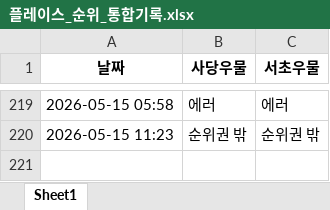
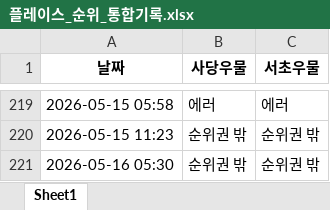
Before and after one commit to lmscj1987/rank-checker, an Excel workbook: 플레이스_순위_통합기록.xlsx, sheet Sheet1, drawn as a sheet; only a part is shown, gaps mark what is left out; values as stored, in another font and other column widths than the file's, no borders; the diff names each change by its address in the sheet, - before the commit and + after, or states it on an @@ line.

```diff
--- a/플레이스_순위_통합기록.xlsx (sheet Sheet1)
+++ b/플레이스_순위_통합기록.xlsx (sheet Sheet1)
+row 221: 2026-05-16 05:30 | 순위권 밖 | 순위권 밖
```
